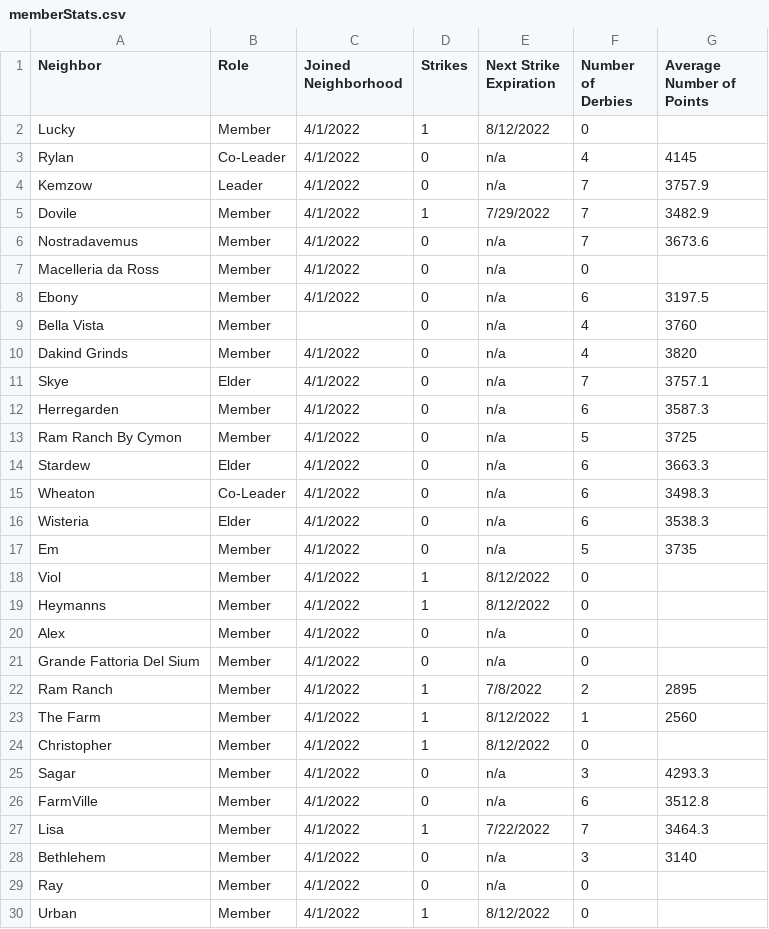
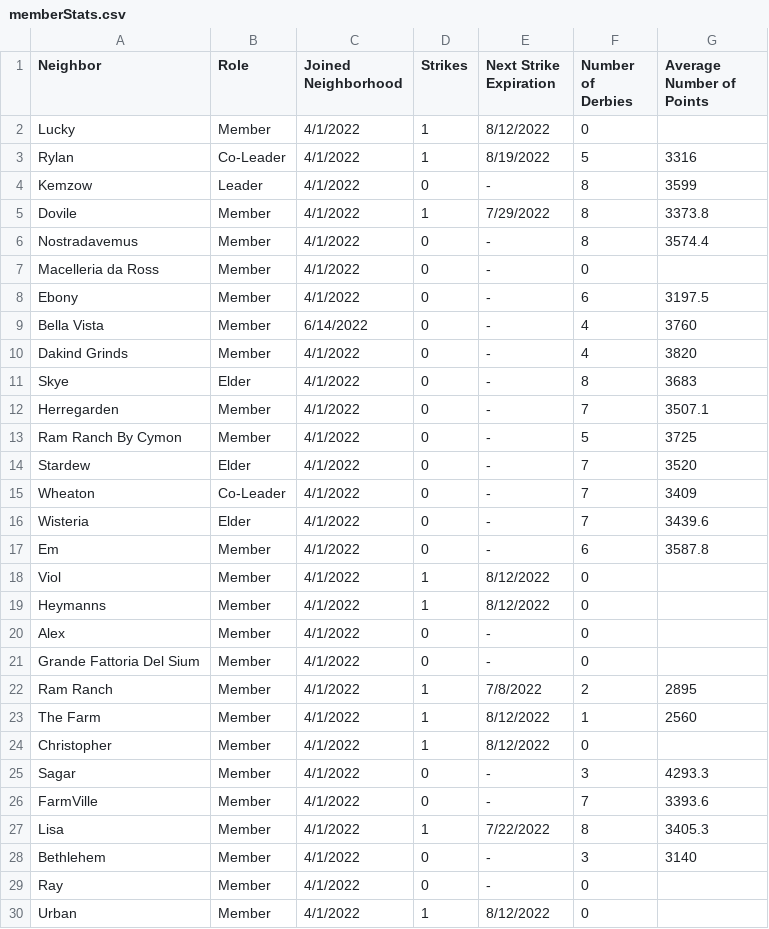
Before and after one commit to azuremeadows/azuremeadows.github.io, a CSV file: docs/_data/memberStats.csv, drawn as a sheet; only a part is shown; the diff covers the shown part only.

```diff
--- a/docs/_data/memberStats.csv
+++ b/docs/_data/memberStats.csv
@@ -2,21 +2,21 @@
 "Lucky","Member","4/1/2022","1","8/12/2022","0",""
-"Rylan","Co-Leader","4/1/2022","0","n/a","4","4145"
-"Kemzow","Leader","4/1/2022","0","n/a","7","3757.9"
-"Dovile","Member","4/1/2022","1","7/29/2022","7","3482.9"
-"Nostradavemus","Member","4/1/2022","0","n/a","7","3673.6"
-"Macelleria da Ross","Member","4/1/2022","0","n/a","0",""
-"Ebony","Member","4/1/2022","0","n/a","6","3197.5"
-"Bella Vista","Member","","0","n/a","4","3760"
-"Dakind Grinds","Member","4/1/2022","0","n/a","4","3820"
-"Skye","Elder","4/1/2022","0","n/a","7","3757.1"
-"Herregarden","Member","4/1/2022","0","n/a","6","3587.3"
-"Ram Ranch By Cymon","Member","4/1/2022","0","n/a","5","3725"
-"Stardew","Elder","4/1/2022","0","n/a","6","3663.3"
-"Wheaton","Co-Leader","4/1/2022","0","n/a","6","3498.3"
-"Wisteria","Elder","4/1/2022","0","n/a","6","3538.3"
-"Em","Member","4/1/2022","0","n/a","5","3735"
+"Rylan","Co-Leader","4/1/2022","1","8/19/2022","5","3316"
+"Kemzow","Leader","4/1/2022","0","-","8","3599"
+"Dovile","Member","4/1/2022","1","7/29/2022","8","3373.8"
+"Nostradavemus","Member","4/1/2022","0","-","8","3574.4"
+"Macelleria da Ross","Member","4/1/2022","0","-","0",""
+"Ebony","Member","4/1/2022","0","-","6","3197.5"
+"Bella Vista","Member","6/14/2022","0","-","4","3760"
+"Dakind Grinds","Member","4/1/2022","0","-","4","3820"
+"Skye","Elder","4/1/2022","0","-","8","3683"
+"Herregarden","Member","4/1/2022","0","-","7","3507.1"
+"Ram Ranch By Cymon","Member","4/1/2022","0","-","5","3725"
+"Stardew","Elder","4/1/2022","0","-","7","3520"
+"Wheaton","Co-Leader","4/1/2022","0","-","7","3409"
+"Wisteria","Elder","4/1/2022","0","-","7","3439.6"
+"Em","Member","4/1/2022","0","-","6","3587.8"
 "Viol","Member","4/1/2022","1","8/12/2022","0",""
 "Heymanns","Member","4/1/2022","1","8/12/2022","0",""
-"Alex","Member","4/1/2022","0","n/a","0",""
-"Grande Fattoria Del Sium","Member","4/1/2022","0","n/a","0",""
+"Alex","Member","4/1/2022","0","-","0",""
+"Grande Fattoria Del Sium","Member","4/1/2022","0","-","0",""
 "Ram Ranch","Member","4/1/2022","1","7/8/2022","2","2895"
@@ -24,7 +24,7 @@
 "Christopher","Member","4/1/2022","1","8/12/2022","0",""
-"Sagar","Member","4/1/2022","0","n/a","3","4293.3"
-"FarmVille","Member","4/1/2022","0","n/a","6","3512.8"
-"Lisa","Member","4/1/2022","1","7/22/2022","7","3464.3"
-"Bethlehem","Member","4/1/2022","0","n/a","3","3140"
-"Ray","Member","4/1/2022","0","n/a","0",""
+"Sagar","Member","4/1/2022","0","-","3","4293.3"
+"FarmVille","Member","4/1/2022","0","-","7","3393.6"
+"Lisa","Member","4/1/2022","1","7/22/2022","8","3405.3"
+"Bethlehem","Member","4/1/2022","0","-","3","3140"
+"Ray","Member","4/1/2022","0","-","0",""
 "Urban","Member","4/1/2022","1","8/12/2022","0",""
```
Also changed, not shown: 3 edited cells elsewhere in this file, docs/_data/DerbyHistory.csv, docs/_data/neighborhoodStats.csv.
